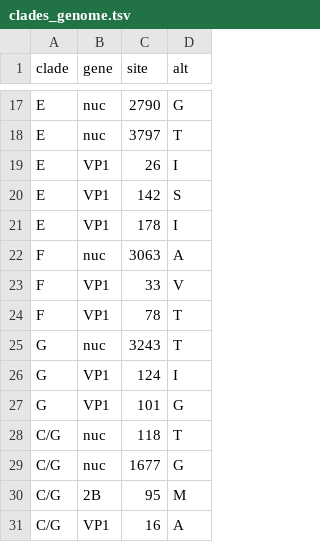
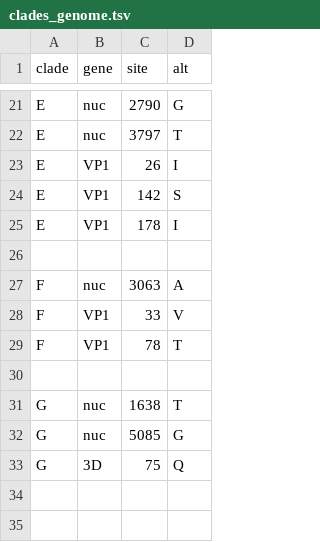
Before and after one commit to hodcroftlab/coxsackievirus_a10, a TSV file: whole_genome/config/clades_genome.tsv, drawn as a sheet; only a part is shown, gaps mark what is left out; the diff covers the shown part only.

```diff
--- a/whole_genome/config/clades_genome.tsv
+++ b/whole_genome/config/clades_genome.tsv
@@ -21,2 +25,3 @@ E	VP1	142	S
 E	VP1	178	I
+
 F	nuc	3063	A
@@ -24,8 +29,5 @@ F	VP1	33	V
 F	VP1	78	T
-G	nuc	3243	T
-G	VP1	124	I
-G	VP1	101	G
-C/G	nuc	118	T
-C/G	nuc	1677	G
-C/G	2B	95	M
-C/G	VP1	16	A
+
+G	nuc	1638	T
+G	nuc	5085	G
+G	3D	75	Q
```
Also changed, not shown: 4 added rows and 10 edited cells elsewhere in this file, vp1/config/clades_genome.tsv.
